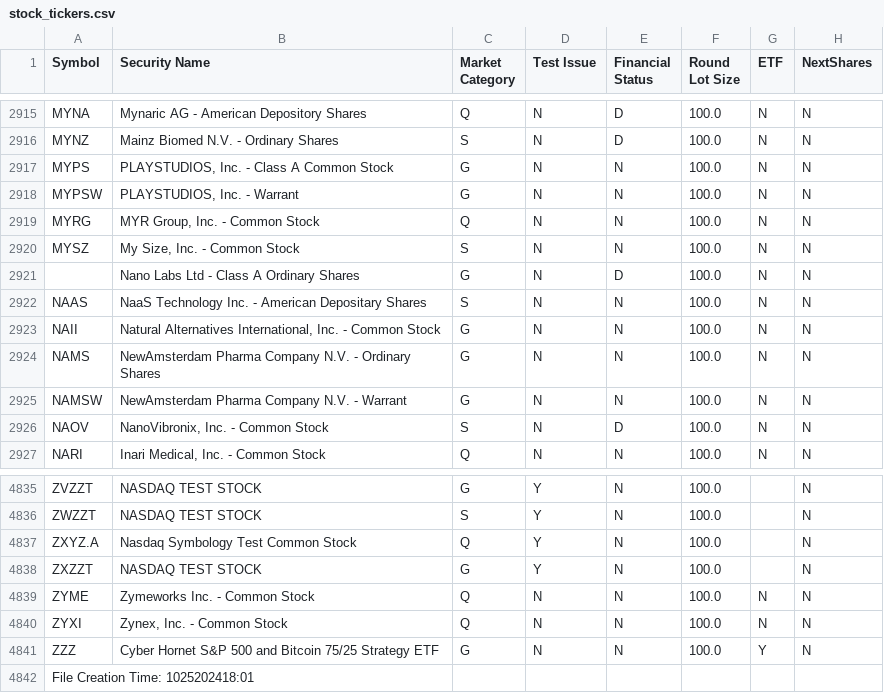
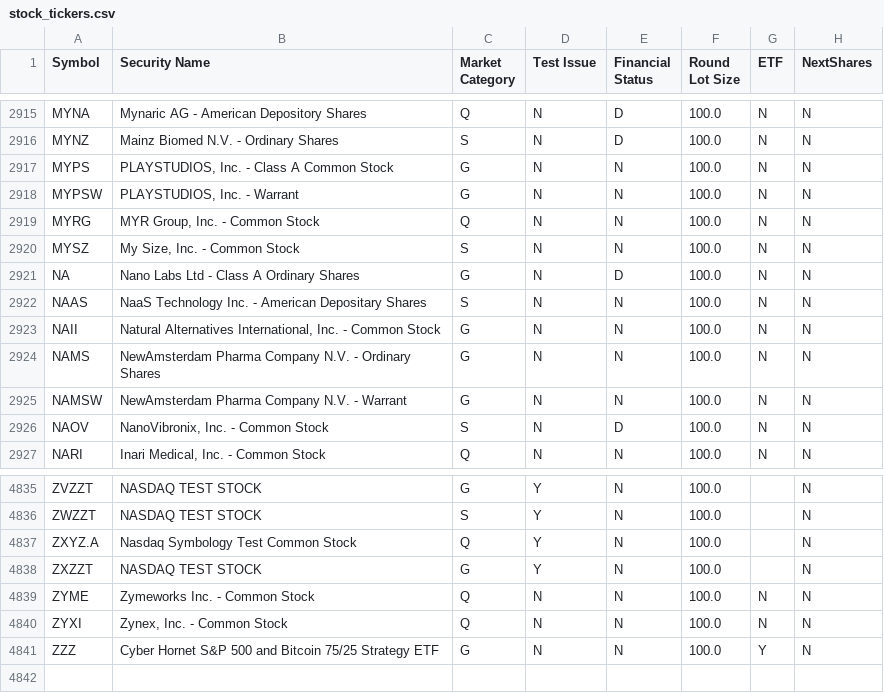
Before and after one commit to CMS-APP/finance-tools, a CSV file: stock_tickers.csv, drawn as a sheet; only a part is shown, gaps mark what is left out.

```diff
--- a/stock_tickers.csv
+++ b/stock_tickers.csv
@@ -2920,3 +2920,3 @@ MYRG,"MYR Group, Inc. - Common Stock",Q,N,N,100.0,N,N
 MYSZ,"My Size, Inc. - Common Stock",S,N,N,100.0,N,N
-,Nano Labs Ltd - Class A Ordinary Shares,G,N,D,100.0,N,N
+NA,Nano Labs Ltd - Class A Ordinary Shares,G,N,D,100.0,N,N
 NAAS,NaaS Technology Inc. - American Depositary Shares,S,N,N,100.0,N,N
@@ -4841,2 +4841 @@ ZYXI,"Zynex, Inc. - Common Stock",Q,N,N,100.0,N,N
 ZZZ,Cyber Hornet S&P 500 and Bitcoin 75/25 Strategy ETF,G,N,N,100.0,Y,N
-File Creation Time: 1025202418:01,,,,,,,
```
Also changed, not shown: 7 other files.
